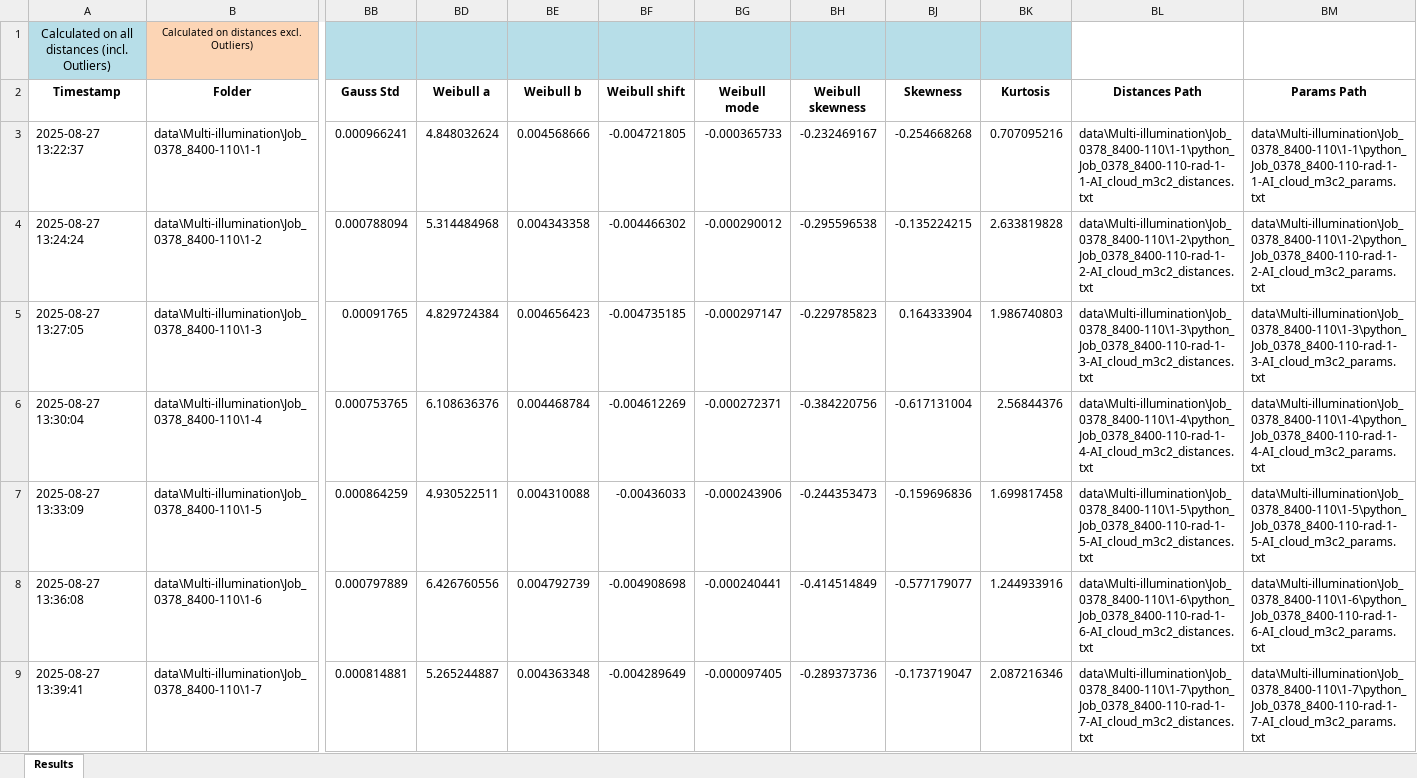
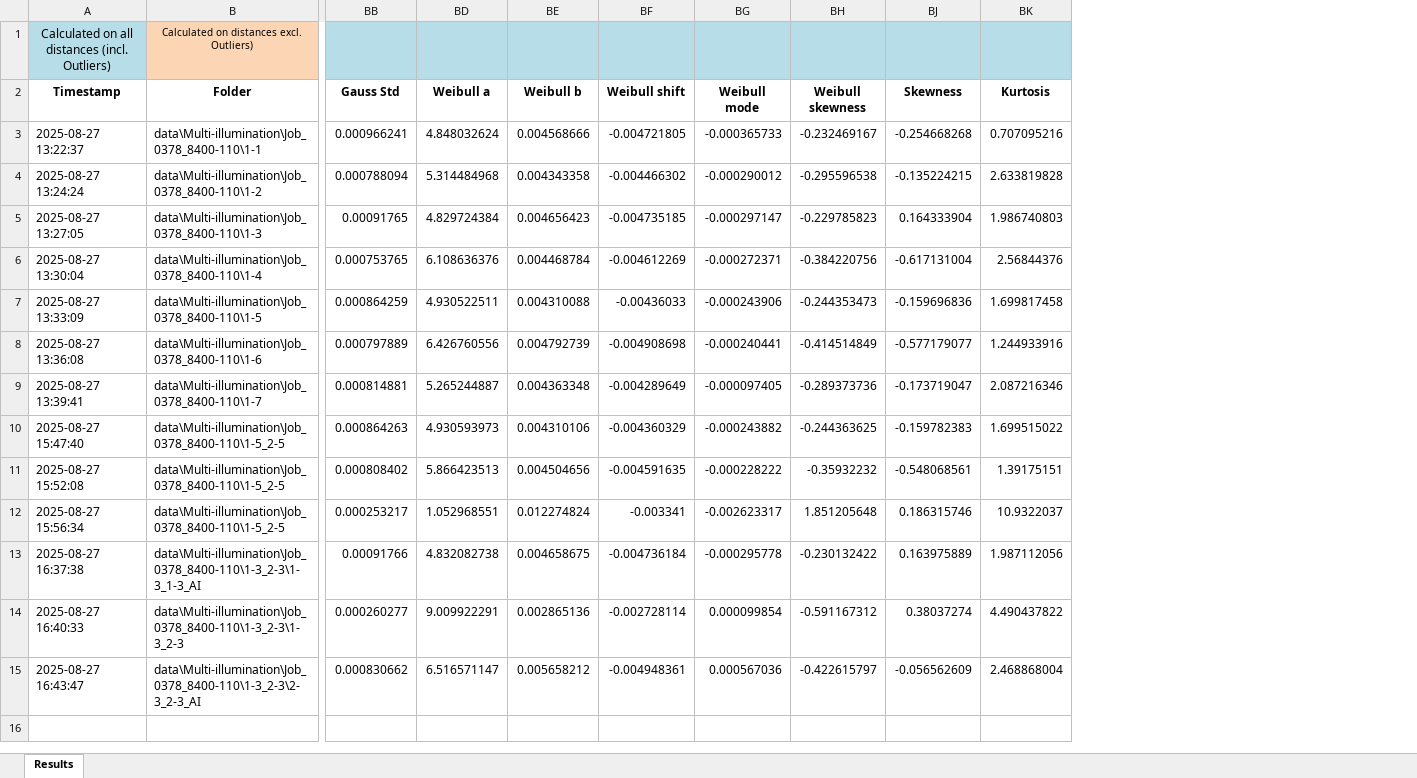
Before and after one commit to sigi-campus02/M3C2, an Excel workbook: outputs/MARS_Multi_Illumination_output/MARS_Multi_Illumination_m3c2_stats_distances.xlsx, sheet Results, drawn as a sheet; only a part is shown, gaps mark what is left out; values as stored, in another font and other column widths than the file's, no borders; removed rows and columns are numbered as before the commit, all else as after; rows hold the shown columns only; the diff names each change by its address in the sheet, - before the commit and + after, or states it on an @@ line.

Commit message:
feat: Update plot generation and data handling in PlotService
- Added new plots for MARS Multi Illumination analysis including Boxplots, Grouped Bar charts, and QQ plots.
- Introduced a comparison report PDF summarizing the results.
- Modified file naming conventions for input data to reflect changes in the data structure.
- Enhanced the grouped bar plotting function to display means and standard deviations for both 'WITH' and 'INLIER' datasets.
- Updated logging to provide clearer insights into the data loading process.
- Added new binary files for generated plots and updated existing ones.

```diff
--- a/outputs/MARS_Multi_Illumination_output/MARS_Multi_Illumination_m3c2_stats_distances.xlsx (sheet Results)
+++ b/outputs/MARS_Multi_Illumination_output/MARS_Multi_Illumination_m3c2_stats_distances.xlsx (sheet Results)
@@ column BL (Distances Path) hidden, rows 3-9: data\Multi-illumination\Job_0378_8400-110\1-1\python_Job_0378_8400-110-rad-1-1-AI_cloud_m3c2_distances.txt | data\Multi-illumination\Job_0378_8400-110\1-2\python_Job_0378_8400-110-rad-1-2-AI_cloud_m3c2_distances.txt | data\Multi-illumination\Job_0378_8400-110\1-3\python_Job_0378_8400-110-rad-1-3-AI_cloud_m3c2_distances.txt | data\Multi-illumination\Job_0378_8400-110\1-4\python_Job_0378_8400-110-rad-1-4-AI_cloud_m3c2_distances.txt | data\Multi-illumination\Job_0378_8400-110\1-5\python_Job_0378_8400-110-rad-1-5-AI_cloud_m3c2_distances.txt | data\Multi-illumination\Job_0378_8400-110\1-6\python_Job_0378_8400-110-rad-1-6-AI_cloud_m3c2_distances.txt | data\Multi-illumination\Job_0378_8400-110\1-7\python_Job_0378_8400-110-rad-1-7-AI_cloud_m3c2_distances.txt @@
@@ column BM (Params Path) hidden, rows 3-9: data\Multi-illumination\Job_0378_8400-110\1-1\python_Job_0378_8400-110-rad-1-1-AI_cloud_m3c2_params.txt | data\Multi-illumination\Job_0378_8400-110\1-2\python_Job_0378_8400-110-rad-1-2-AI_cloud_m3c2_params.txt | data\Multi-illumination\Job_0378_8400-110\1-3\python_Job_0378_8400-110-rad-1-3-AI_cloud_m3c2_params.txt | data\Multi-illumination\Job_0378_8400-110\1-4\python_Job_0378_8400-110-rad-1-4-AI_cloud_m3c2_params.txt | data\Multi-illumination\Job_0378_8400-110\1-5\python_Job_0378_8400-110-rad-1-5-AI_cloud_m3c2_params.txt | data\Multi-illumination\Job_0378_8400-110\1-6\python_Job_0378_8400-110-rad-1-6-AI_cloud_m3c2_params.txt | data\Multi-illumination\Job_0378_8400-110\1-7\python_Job_0378_8400-110-rad-1-7-AI_cloud_m3c2_params.txt @@
+row 10: 2025-08-27 15:47:40 | data\Multi-illumination\Job_0378_8400-110\1-5_2-5 | 0.000864263 | 4.930593973 | 0.004310106 | -0.004360329 | -0.000243882 | -0.244363625 | -0.159782383 | 1.699515022
+row 11: 2025-08-27 15:52:08 | data\Multi-illumination\Job_0378_8400-110\1-5_2-5 | 0.000808402 | 5.866423513 | 0.004504656 | -0.004591635 | -0.000228222 | -0.35932232 | -0.548068561 | 1.39175151
+row 12: 2025-08-27 15:56:34 | data\Multi-illumination\Job_0378_8400-110\1-5_2-5 | 0.000253217 | 1.052968551 | 0.012274824 | -0.003341 | -0.002623317 | 1.851205648 | 0.186315746 | 10.9322037
+row 13: 2025-08-27 16:37:38 | data\Multi-illumination\Job_0378_8400-110\1-3_2-3\1-3_1-3_AI | 0.00091766 | 4.832082738 | 0.004658675 | -0.004736184 | -0.000295778 | -0.230132422 | 0.163975889 | 1.987112056
+row 14: 2025-08-27 16:40:33 | data\Multi-illumination\Job_0378_8400-110\1-3_2-3\1-3_2-3 | 0.000260277 | 9.009922291 | 0.002865136 | -0.002728114 | 0.000099854 | -0.591167312 | 0.38037274 | 4.490437822
+row 15: 2025-08-27 16:43:47 | data\Multi-illumination\Job_0378_8400-110\1-3_2-3\2-3_2-3_AI | 0.000830662 | 6.516571147 | 0.005658212 | -0.004948361 | 0.000567036 | -0.422615797 | -0.056562609 | 2.468868004
```
Also changed, not shown: hidden cells, 18 other files.
